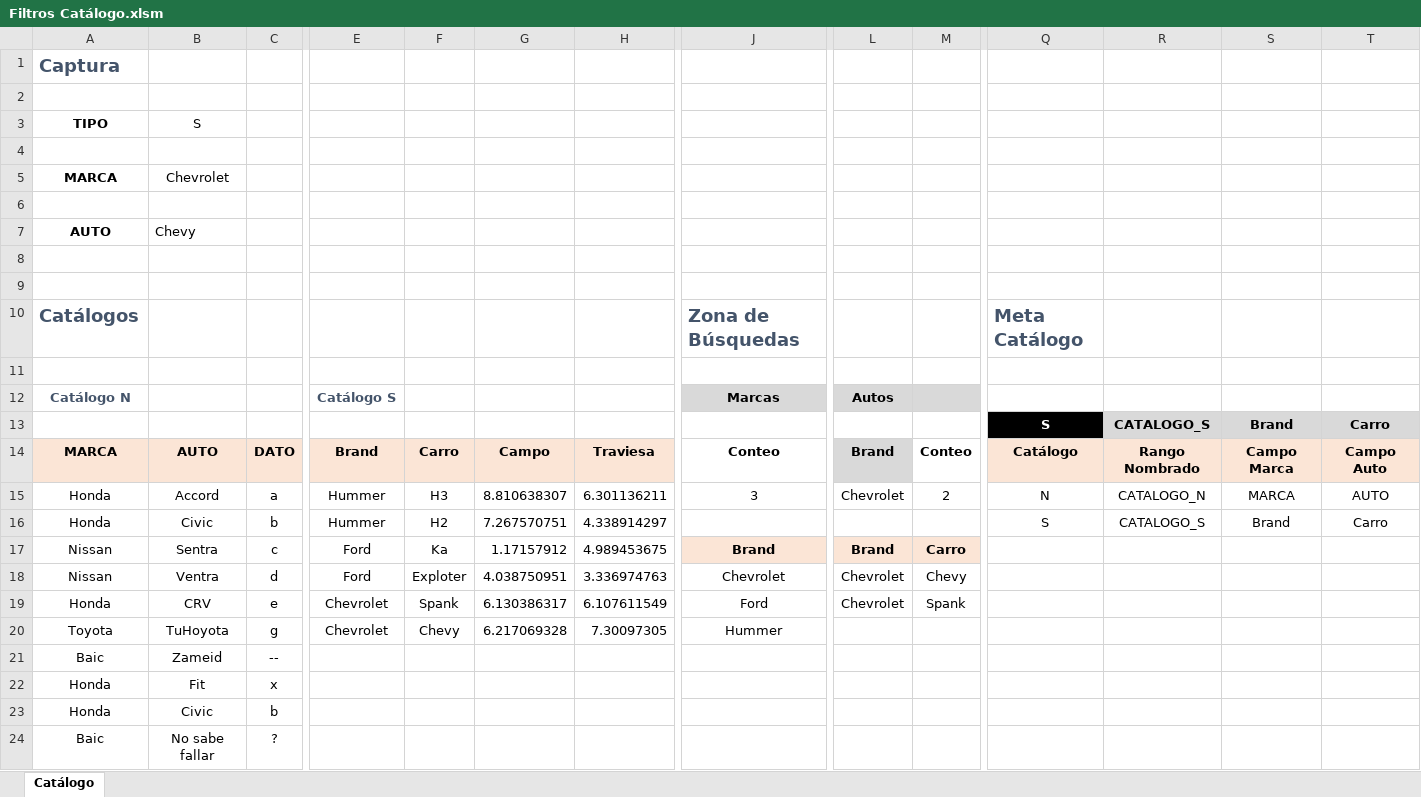
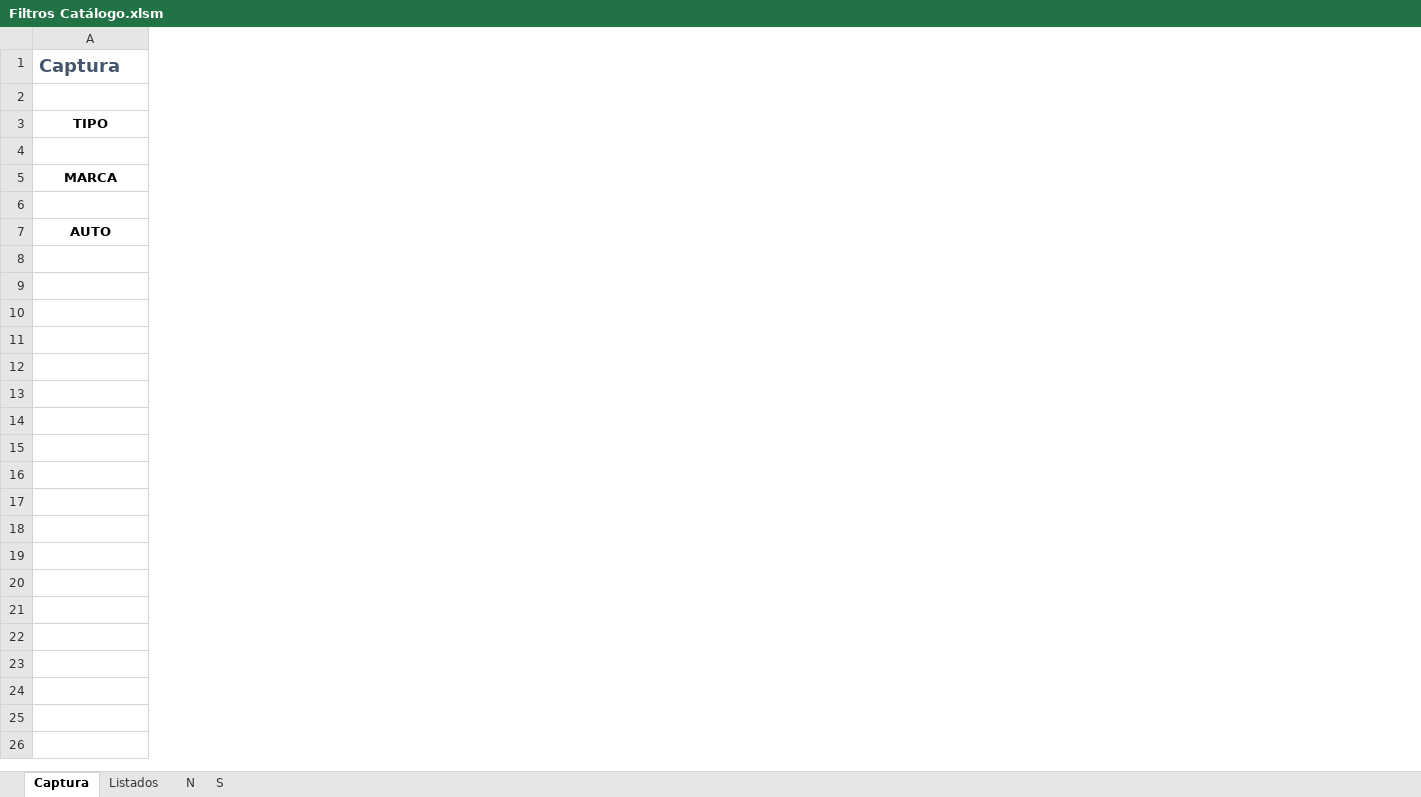
Before and after one commit to El-Servas/ae, an Excel workbook: Filtros Catálogo.xlsm, sheet Captura, drawn as a sheet; only a part is shown, gaps mark what is left out; values as stored, in another font and other column widths than the file's, no borders; removed rows and columns are numbered as before the commit, all else as after; rows hold the shown columns only; the diff covers the shown part only; the diff names each change by its address in the sheet, - before the commit and + after, or states it on an @@ line.

Commit message:
Separa diferentes secciones en hojas distintas.
PRECAUCION: Las celdas de [CONTEO_MARCAS] y [CONTEO_AUTOS] seguían apuntando a la hoja original en la que estaban antes de moverse. Esto rompió la funcionalidad (obvio), por lo que hay que tener cuidado al mover las celdas de lugar.

```diff
--- a/Filtros Catálogo.xlsm (sheet Captura)
+++ b/Filtros Catálogo.xlsm (sheet Captura)
-sheet tab: Catálogo
+sheet tab: Captura
+sheet tab: Listados
+sheet tab: N
+sheet tab: S
-column B (S), rows 5-7: Chevrolet |  | Chevy
-column C, empty
-column E, empty
-column F, empty
-column G, empty
-column H, empty
-column J, empty
-column L, empty
-column M, empty
-column Q, empty
-column R, empty
-column S, empty
-column T, empty
-row 8: (empty)
-row 9: (empty)
-row 10: Catálogos |  |  |  |  |  |  | Zona de Búsquedas |  |  | Meta Catálogo
-row 11: (empty)
-row 12: Catálogo N |  |  | Catálogo S |  |  |  | Marcas | Autos
-row 13:  |  |  |  |  |  |  |  |  |  | S | CATALOGO_S | Brand | Carro
-row 14: MARCA | AUTO | DATO | Brand | Carro | Campo | Traviesa | Conteo | Brand | Conteo | Catálogo | Rango Nombrado | Campo Marca | Campo Auto
-row 15: Honda | Accord | a | Hummer | H3 | 8.810638307 | 6.301136211 | 3 | Chevrolet | 2 | N | CATALOGO_N | MARCA | AUTO
-row 16: Honda | Civic | b | Hummer | H2 | 7.267570751 | 4.338914297 |  |  |  | S | CATALOGO_S | Brand | Carro
-row 17: Nissan | Sentra | c | Ford | Ka | 1.17157912 | 4.989453675 | Brand | Brand | Carro
-row 18: Nissan | Ventra | d | Ford | Exploter | 4.038750951 | 3.336974763 | Chevrolet | Chevrolet | Chevy
-row 19: Honda | CRV | e | Chevrolet | Spank | 6.130386317 | 6.107611549 | Ford | Chevrolet | Spank
-row 20: Toyota | TuHoyota | g | Chevrolet | Chevy | 6.217069328 | 7.30097305 | Hummer
-row 21: Baic | Zameid | --
-row 22: Honda | Fit | x
-row 23: Honda | Civic | b
-row 24: Baic | No sabe fallar | ?
```
Also changed, not shown: 1 added column and 6 removed columns elsewhere in this sheet, 1 other file.
